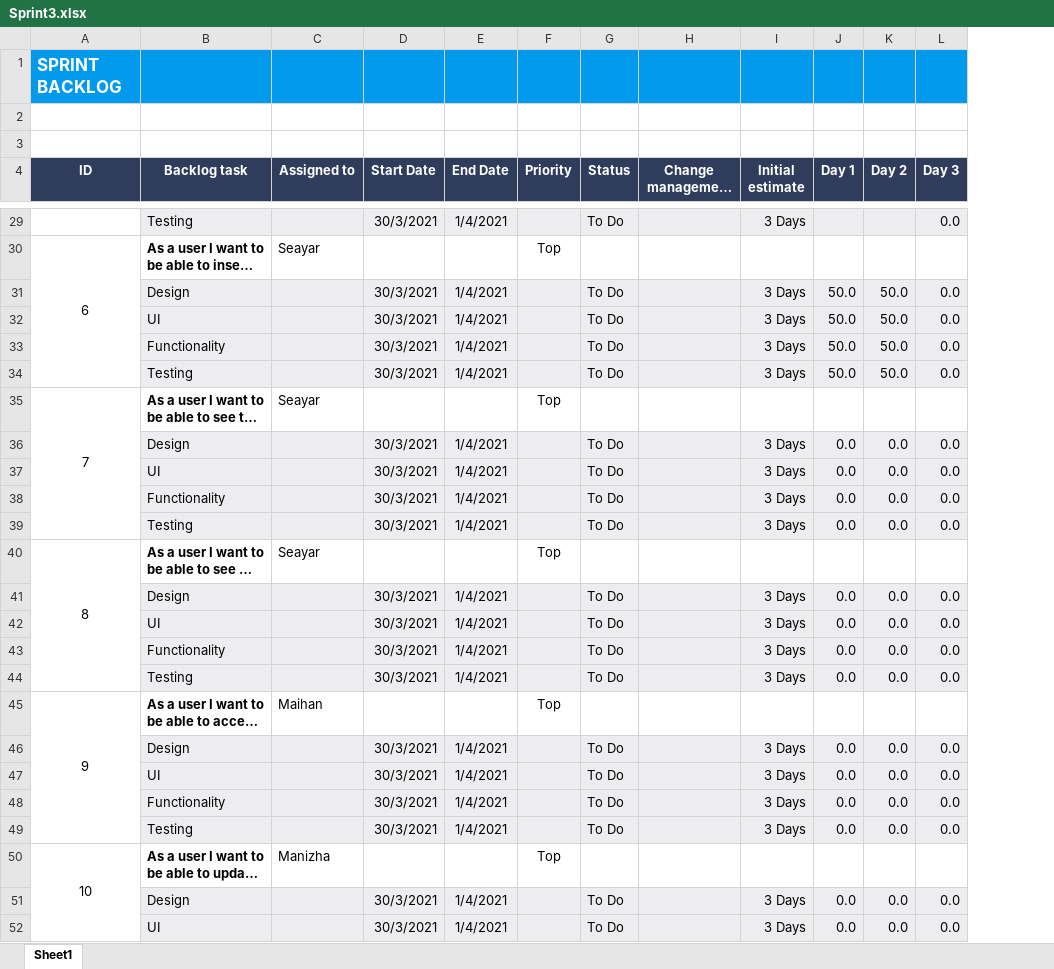
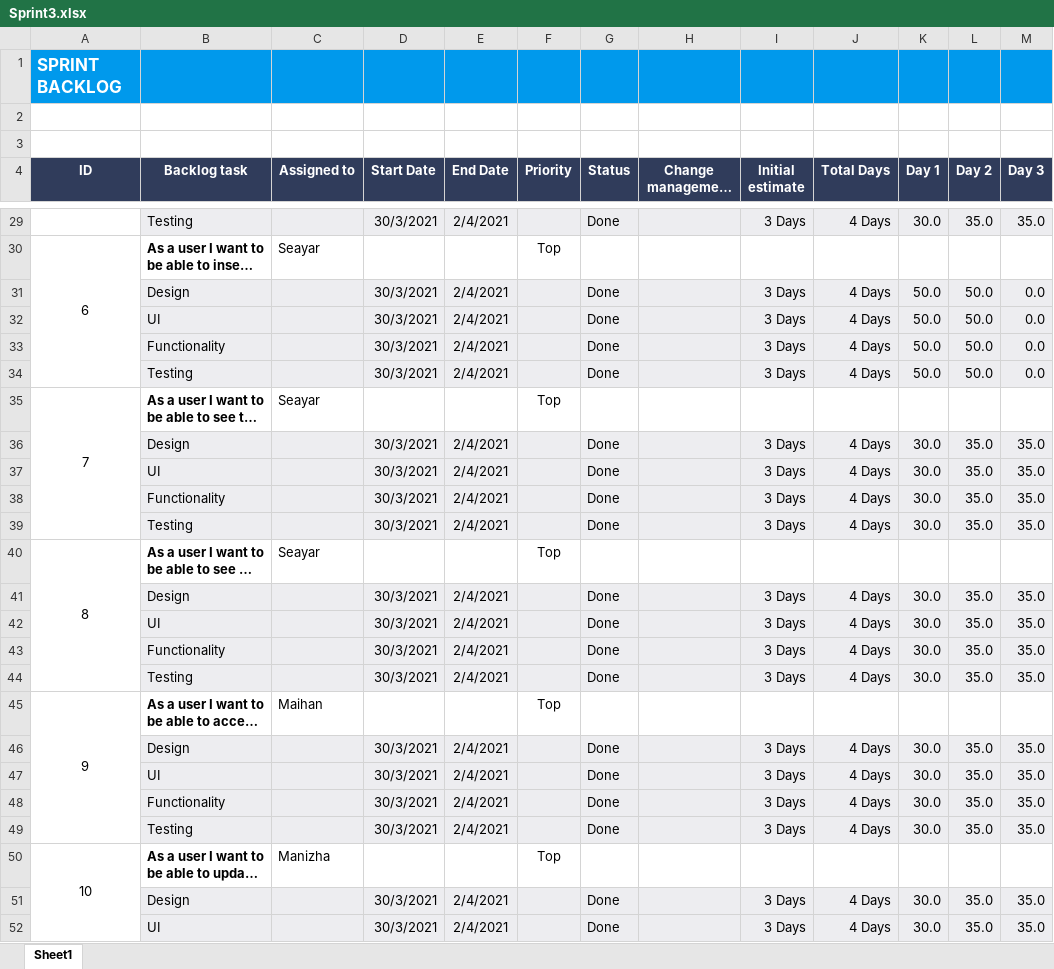
Before and after one commit to madinafazli/ScrumProject, an Excel workbook: Sprint3.xlsx, sheet Sheet1, drawn as a sheet; only a part is shown, gaps mark what is left out; long unchanged cells end in …; values as stored, in another font and other column widths than the file's, no borders; addresses are those after the commit; the diff covers the shown part only; the diff names each change by its address in the sheet, - before the commit and + after, or states it on an @@ line.

```diff
--- a/Sprint3.xlsx (sheet Sheet1)
+++ b/Sprint3.xlsx (sheet Sheet1)
+column J (Total Days), rows 29-52: 4 Days |  | 4 Days | 4 Days | 4 Days | 4 Days |  | 4 Days | 4 Days | 4 Days | 4 Days |  | 4 Days | 4 Days | 4 Days | 4 Days |  | 4 Days | 4 Days | 4 Days | 4 Days |  | 4 Days | 4 Days
-E29 (End Date): 1/4/2021
+E29 (End Date): 2/4/2021
-G29 (Status): To Do
+G29 (Status): Done
-K29 (Day 1): (empty)
+K29 (Day 1): 30.0
-L29 (Day 2): (empty)
+L29 (Day 2): 35.0
-M29 (Day 3): 0.0
+M29 (Day 3): 35.0
-E31:E34 (End Date): 1/4/2021
+E31:E34 (End Date): 2/4/2021
-G31:G34 (Status): To Do
+G31:G34 (Status): Done
-E36:E39 (End Date): 1/4/2021
+E36:E39 (End Date): 2/4/2021
-G36:G39 (Status): To Do
+G36:G39 (Status): Done
-K36:K39 (Day 1): 0.0
+K36:K39 (Day 1): 30.0
-L36:L39 (Day 2): 0.0
+L36:L39 (Day 2): 35.0
-M36:M39 (Day 3): 0.0
+M36:M39 (Day 3): 35.0
-E41:E44 (End Date): 1/4/2021
+E41:E44 (End Date): 2/4/2021
-G41:G44 (Status): To Do
+G41:G44 (Status): Done
-K41:K44 (Day 1): 0.0
+K41:K44 (Day 1): 30.0
-L41:L44 (Day 2): 0.0
+L41:L44 (Day 2): 35.0
-M41:M44 (Day 3): 0.0
+M41:M44 (Day 3): 35.0
-E46:E49 (End Date): 1/4/2021
+E46:E49 (End Date): 2/4/2021
-G46:G49 (Status): To Do
+G46:G49 (Status): Done
-K46:K49 (Day 1): 0.0
+K46:K49 (Day 1): 30.0
-L46:L49 (Day 2): 0.0
+L46:L49 (Day 2): 35.0
-M46:M49 (Day 3): 0.0
+M46:M49 (Day 3): 35.0
-E51:E52 (End Date): 1/4/2021
+E51:E52 (End Date): 2/4/2021
-G51:G52 (Status): To Do
+G51:G52 (Status): Done
-K51:K52 (Day 1): 0.0
+K51:K52 (Day 1): 30.0
-L51:L52 (Day 2): 0.0
+L51:L52 (Day 2): 35.0
-M51:M52 (Day 3): 0.0
+M51:M52 (Day 3): 35.0
```
Also changed, not shown: 15 added rows and 126 edited cells elsewhere in this sheet, Product Backlog.xlsx, 4 other files.
